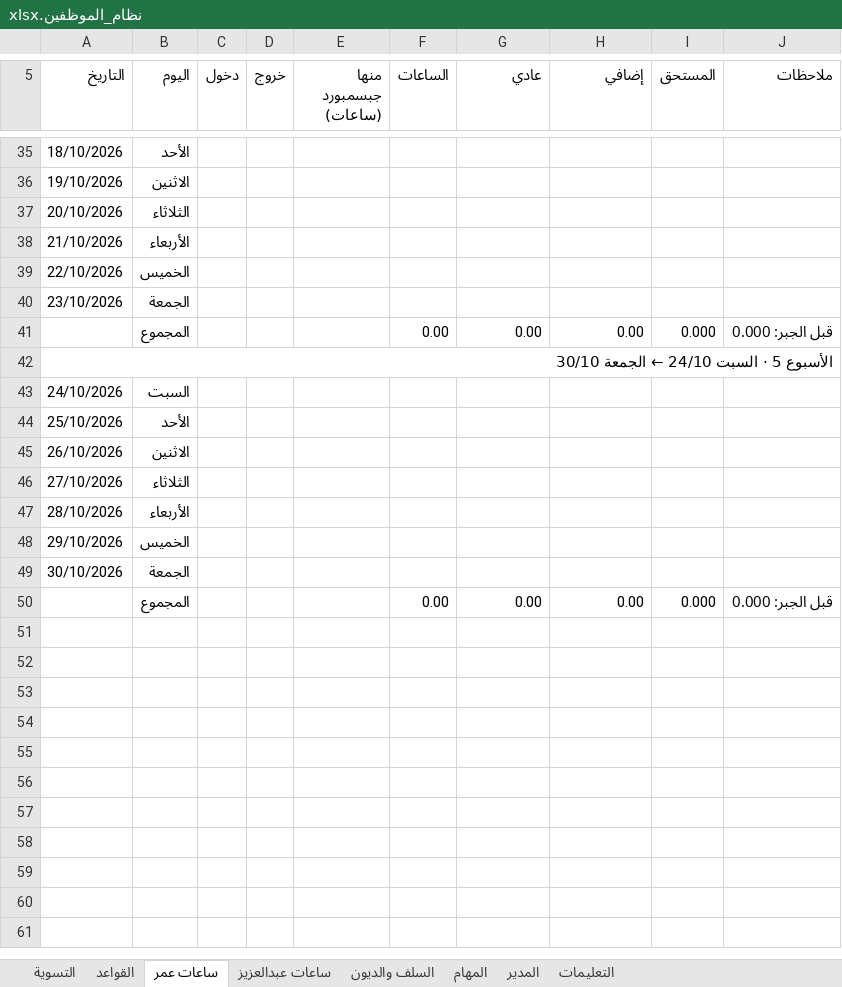
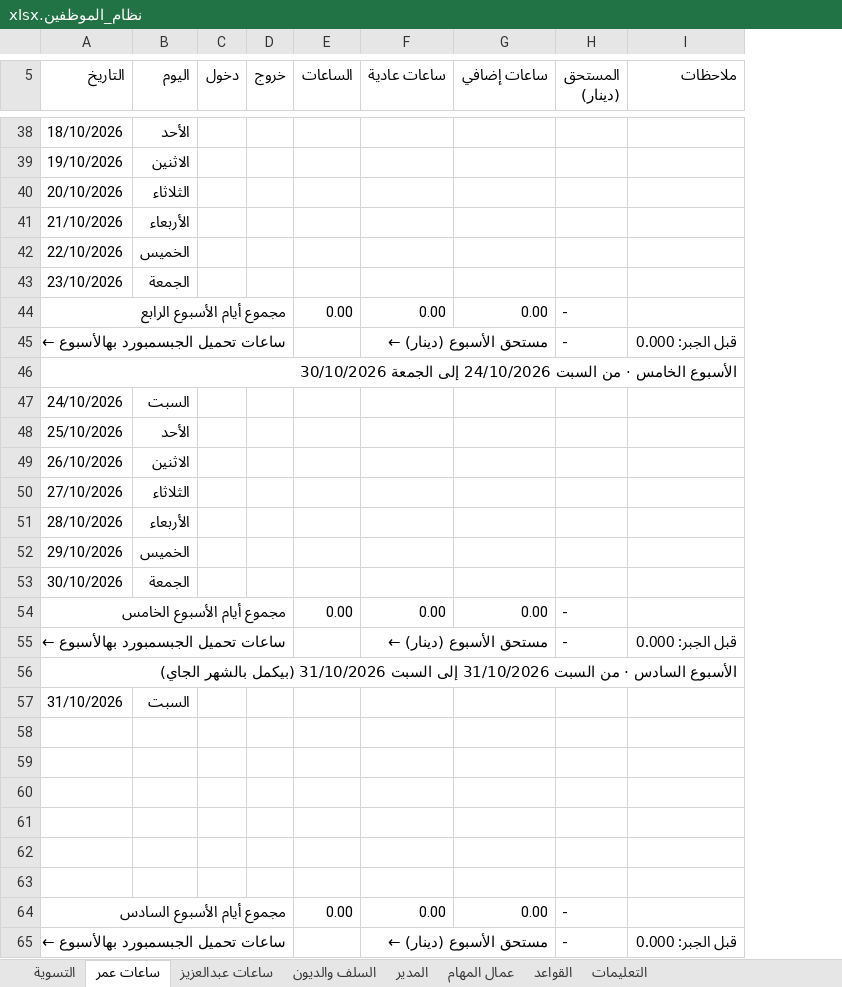
Before and after one commit to engineeringjo-dev/Fam-Bam, an Excel workbook: العون/نظام_الموظفين.xlsx, sheet ساعات عمر, drawn as a sheet; only a part is shown, gaps mark what is left out; values as stored, in another font and other column widths than the file's, no cell formats; conditional formats not drawn; removed rows and columns are numbered as before the commit, all else as after; the diff covers the shown part only; the diff names each change by its address in the sheet, - before the commit and + after, or states it on an @@ line.

```diff
--- a/العون/نظام_الموظفين.xlsx (sheet ساعات عمر)
+++ b/العون/نظام_الموظفين.xlsx (sheet ساعات عمر)
-sheet tab: المهام
+sheet tab: عمال المهام
@@ sheet tab order changed: التسوية | ساعات عمر | ساعات عبدالعزيز | السلف والديون | المدير | عمال المهام | القواعد | التعليمات @@
-column E (منها جبسمبورد (ساعات)), empty
-column I (المستحق), rows 41-50: 0.000 |  |  |  |  |  |  |  |  | 0.000
+column H (المستحق (دينار)), row 44: -
-F5: عادي
+F5: ساعات عادية
-G5: إضافي
+G5: ساعات إضافي
-A44 (التاريخ): (empty)
+A44 (التاريخ): مجموع أيام الأسبوع الرابع
+A44:D44 merged
-B44 (اليوم): المجموع
+B44 (اليوم): (empty)
-I44 (ملاحظات): قبل الجبر: 0.000
+I44 (ملاحظات): (empty)
+row 45: ساعات تحميل الجبسمبورد بهالأسبوع ← |  |  |  |  | مستحق الأسبوع (دينار) ← |  | - | قبل الجبر: 0.000
-A46 (التاريخ): الأسبوع 5 · السبت 24/10 ← الجمعة 30/10
+A46 (التاريخ): الأسبوع الخامس · من السبت 24/10/2026 إلى الجمعة 30/10/2026
+row 54: مجموع أيام الأسبوع الخامس |  |  |  | 0.00 | 0.00 | 0.00 | -
+row 55: ساعات تحميل الجبسمبورد بهالأسبوع ← |  |  |  |  | مستحق الأسبوع (دينار) ← |  | - | قبل الجبر: 0.000
+row 56: الأسبوع السادس · من السبت 31/10/2026 إلى السبت 31/10/2026 (بيكمل بالشهر الجاي)
+row 57: 31/10/2026 | السبت
-row 58:  | المجموع |  |  |  | 0.00 | 0.00 | 0.00 | 0.000 | قبل الجبر: 0.000
+row 58: (empty)
+row 59: (empty)
+row 60: (empty)
+row 61: (empty)
+row 62: (empty)
+row 63: (empty)
+row 64: مجموع أيام الأسبوع السادس |  |  |  | 0.00 | 0.00 | 0.00 | -
+row 65: ساعات تحميل الجبسمبورد بهالأسبوع ← |  |  |  |  | مستحق الأسبوع (دينار) ← |  | - | قبل الجبر: 0.000
```
Also changed, not shown: 3 added rows, 25 edited cells and merged cells elsewhere in this sheet, sheet التسوية, sheet ساعات عبدالعزيز, sheet المدير, sheet السلف والديون, sheet القواعد, sheet التعليمات, cell formats, formulas that keep their value, 2 other files.
